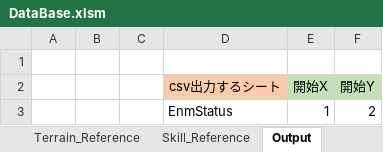
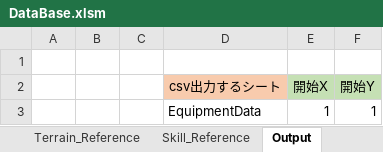
Before and after one commit to Ikemasasa/Original, an Excel workbook: Orginal/Data/DataBase/DataBase.xlsm, sheet Output, drawn as a sheet; values as stored, in another font and other column widths than the file's, no borders; charts and pictures not drawn; removed rows and columns are numbered as before the commit, all else as after; the diff names each change by its address in the sheet, - before the commit and + after, or states it on an @@ line.

Commit message:
Update DataBase.xlsm

```diff
--- a/Orginal/Data/DataBase/DataBase.xlsm (sheet Output)
+++ b/Orginal/Data/DataBase/DataBase.xlsm (sheet Output)
-row 3:  |  |  | EnmStatus | 1 | 2
+row 3:  |  |  | EquipmentData | 1 | 1
```
Also changed, not shown: sheet EquipmentData, sheet EnmStatus.
